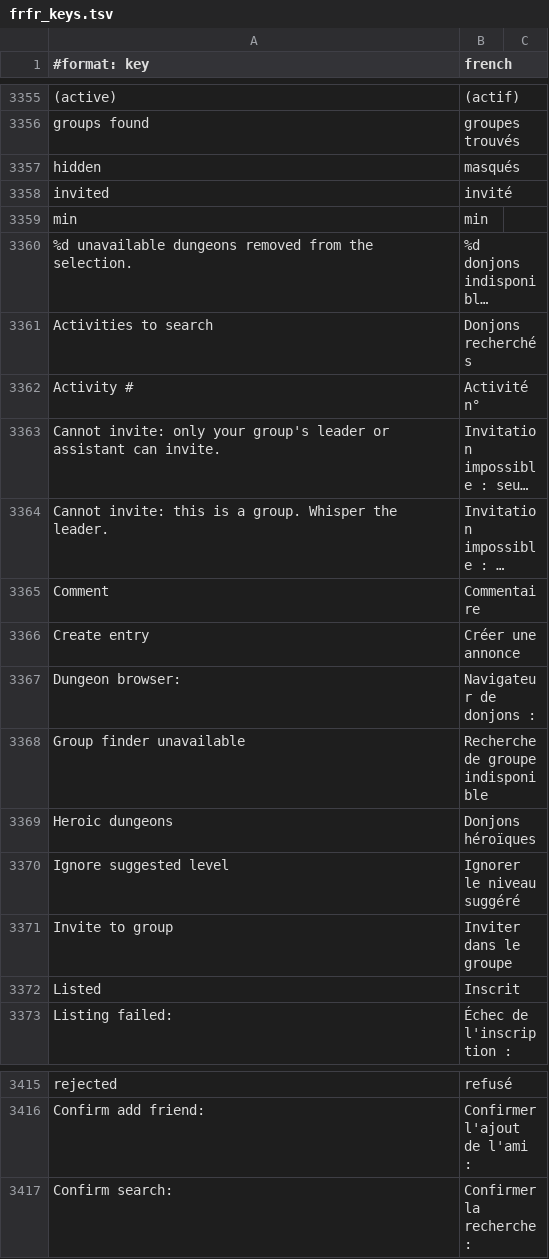
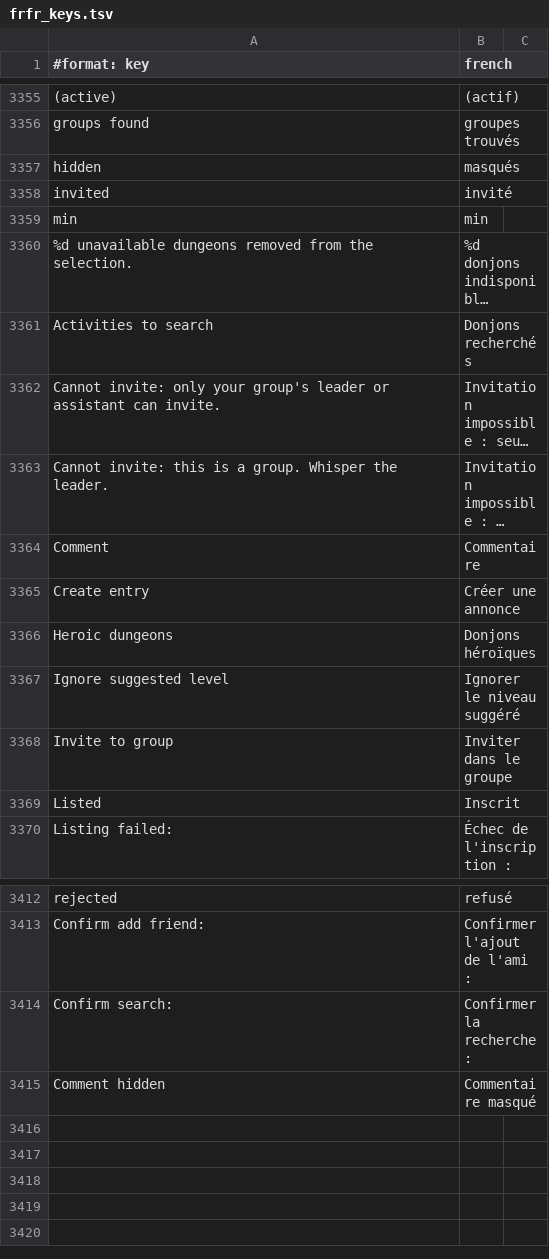
Before and after one commit to Sku75/Sku-WoW-Addon-TBC, a TSV file: dev/rework-docs/_frfr_scratch/parts/frfr_keys.tsv, drawn as a sheet; only a part is shown, gaps mark what is left out; long unchanged cells end in …; removed rows and columns are numbered as before the commit, all else as after; the diff names each change by its address in the sheet, - before the commit and + after, or states it on an @@ line.

```diff
--- a/dev/rework-docs/_frfr_scratch/parts/frfr_keys.tsv
+++ b/dev/rework-docs/_frfr_scratch/parts/frfr_keys.tsv
-row 3362: Activity # | Activité n°
-row 3367: Dungeon browser: | Navigateur de donjons :
-row 3368: Group finder unavailable | Recherche de groupe indisponible
+row 3415: Comment hidden | Commentaire masqué
```
Also changed, not shown: 3 other files.
